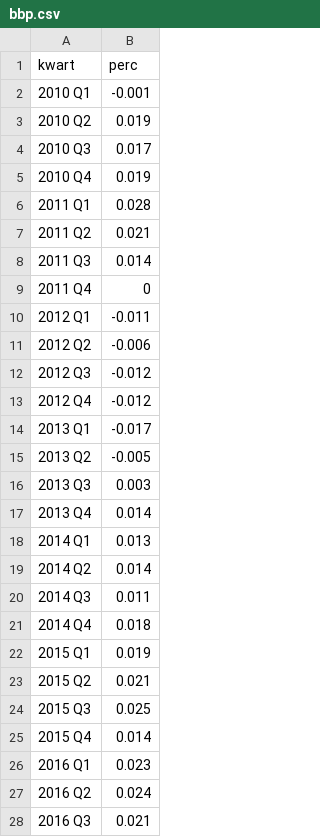
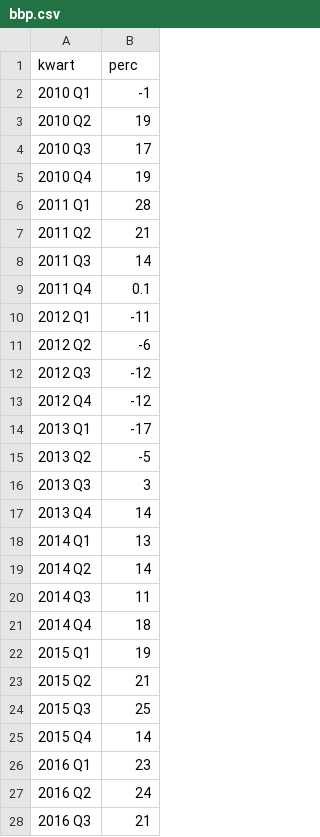
Before and after one commit to j130617/chartnegval, a CSV file: bbp.csv, drawn as a sheet; only a part is shown; the diff covers the shown part only.

Commit message:
Update bbp.csv

```diff
--- a/bbp.csv
+++ b/bbp.csv
@@ -1,28 +1,28 @@
 kwart,perc
-2010 Q1,-0.001
-2010 Q2,0.019
-2010 Q3,0.017
-2010 Q4,0.019
-2011 Q1,0.028
-2011 Q2,0.021
-2011 Q3,0.014
-2011 Q4,0
-2012 Q1,-0.011
-2012 Q2,-0.006
-2012 Q3,-0.012
-2012 Q4,-0.012
-2013 Q1,-0.017
-2013 Q2,-0.005
-2013 Q3,0.003
-2013 Q4,0.014
-2014 Q1,0.013
-2014 Q2,0.014
-2014 Q3,0.011
-2014 Q4,0.018
-2015 Q1,0.019
-2015 Q2,0.021
-2015 Q3,0.025
-2015 Q4,0.014
-2016 Q1,0.023
-2016 Q2,0.024
-2016 Q3,0.021
+2010 Q1,-1
+2010 Q2,19
+2010 Q3,17
+2010 Q4,19
+2011 Q1,28
+2011 Q2,21
+2011 Q3,14
+2011 Q4,0.1
+2012 Q1,-11
+2012 Q2,-6
+2012 Q3,-12
+2012 Q4,-12
+2013 Q1,-17
+2013 Q2,-5
+2013 Q3,3
+2013 Q4,14
+2014 Q1,13
+2014 Q2,14
+2014 Q3,11
+2014 Q4,18
+2015 Q1,19
+2015 Q2,21
+2015 Q3,25
+2015 Q4,14
+2016 Q1,23
+2016 Q2,24
+2016 Q3,21
```
Also changed, not shown: 7 edited cells elsewhere in this file.
